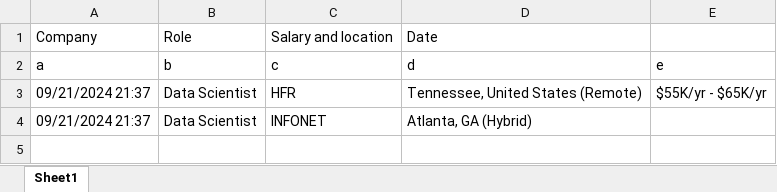
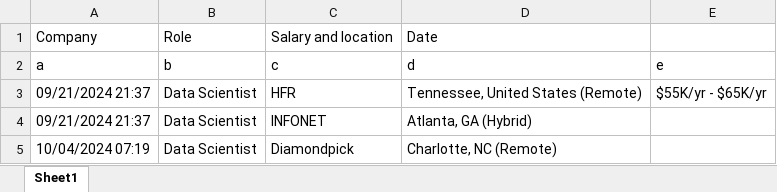
Before and after one commit to ganeshraj-k/linkedin_apply_bot, an Excel workbook: log_files/applied_jobs.xlsx, sheet Sheet1, drawn as a sheet; values as stored, in another font and other column widths than the file's, no borders; the diff names each change by its address in the sheet, - before the commit and + after, or states it on an @@ line.

```diff
--- a/log_files/applied_jobs.xlsx (sheet Sheet1)
+++ b/log_files/applied_jobs.xlsx (sheet Sheet1)
+row 5: 10/04/2024 07:19 | Data Scientist | Diamondpick | Charlotte, NC (Remote)
```
Also changed, not shown: 10 other files.
